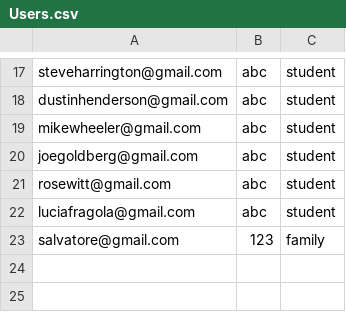
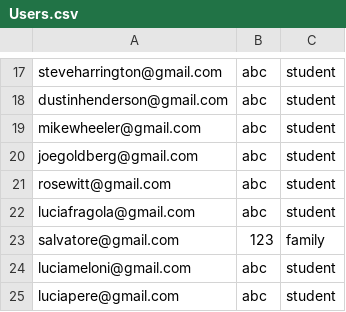
Before and after one commit to silvia166/AroundTheWorld, a CSV file: src/main/res/Users.csv, drawn as a sheet; only a part is shown, gaps mark what is left out; the diff names each change by its address in the sheet, - before the commit and + after, or states it on an @@ line.

```diff
--- a/src/main/res/Users.csv
+++ b/src/main/res/Users.csv
+row 24: luciameloni@gmail.com | abc | student
+row 25: luciapere@gmail.com | abc | student
```
Also changed, not shown: src/main/res/Students.csv, 2 other files.
